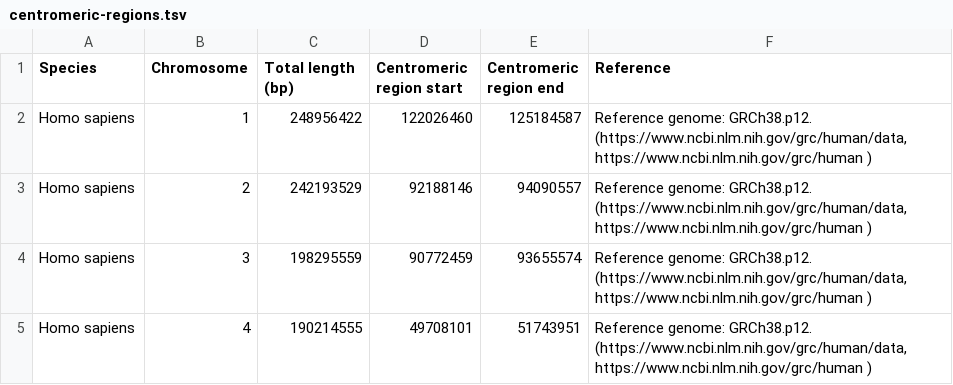
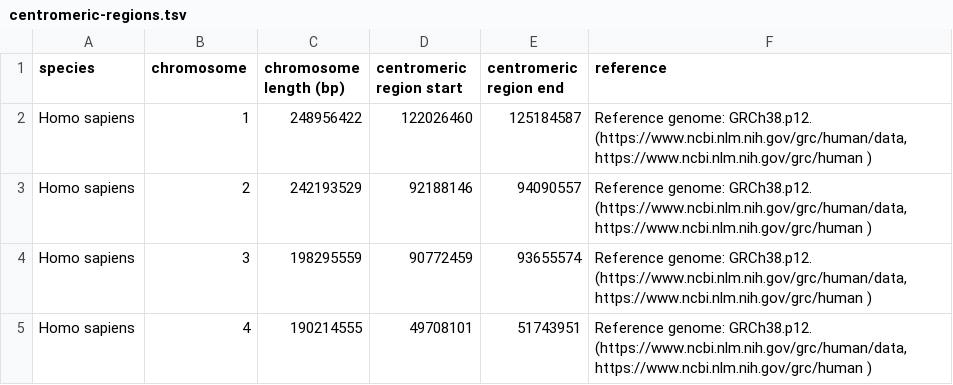
Before and after one commit to Ad115/drawing-chromosomes, a TSV file: data/centromeric-regions.tsv, drawn as a sheet; only a part is shown.

Commit message:
Load chromosome data to an object.

```diff
--- a/data/centromeric-regions.tsv
+++ b/data/centromeric-regions.tsv
@@ -1,2 +1,2 @@
-Species	Chromosome	Total length (bp)	Centromeric region start	Centromeric region end	Reference
+species	chromosome	chromosome length (bp)	centromeric region start	centromeric region end	reference
 Homo sapiens	1	248956422	122026460	125184587	Reference genome: GRCh38.p12. (https://www.ncbi.nlm.nih.gov/grc/human/data, https://www.ncbi.nlm.nih.gov/grc/human )
```
Also changed, not shown: 1 other file.
